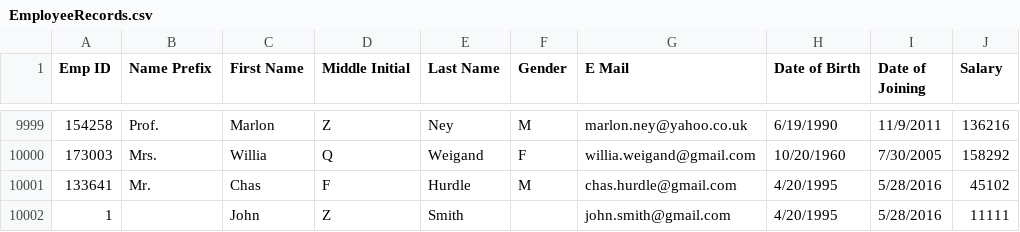
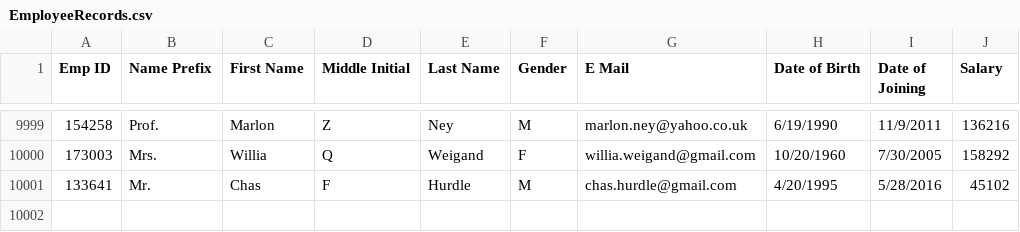
Before and after one commit to Dioti/EmployeeCSV, a CSV file: src/main/resources/EmployeeRecords.csv, drawn as a sheet; only a part is shown, gaps mark what is left out.

```diff
--- a/src/main/resources/EmployeeRecords.csv
+++ b/src/main/resources/EmployeeRecords.csv
@@ -10001,2 +10001 @@ Emp ID,Name Prefix,First Name,Middle Initial,Last Name,Gender,E Mail,Date of Bir
 133641,Mr.,Chas,F,Hurdle,M,chas.hurdle@gmail.com,4/20/1995,5/28/2016,45102
-1,,John,Z,Smith,,john.smith@gmail.com,4/20/1995,5/28/2016,11111
```
Also changed, not shown: target/classes/EmployeeRecords.csv, 8 other files.
